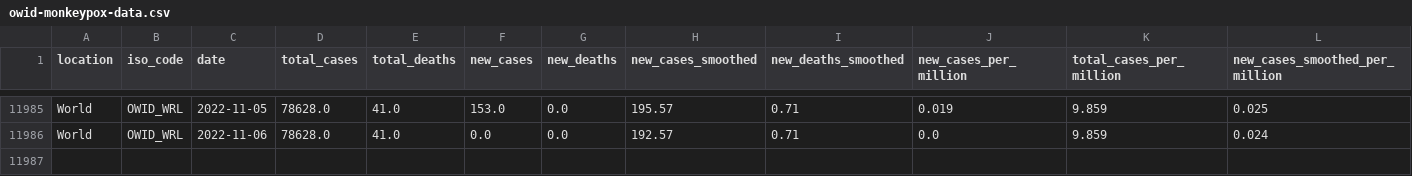
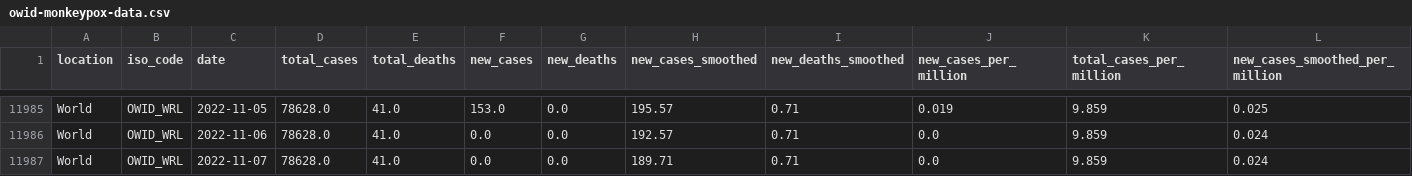
Before and after one commit to owid/monkeypox, a CSV file: owid-monkeypox-data.csv, drawn as a sheet; only a part is shown, gaps mark what is left out; rows hold the shown columns only; the diff names each change by its address in the sheet, - before the commit and + after, or states it on an @@ line.

Commit message:
data(mpx): automated update

```diff
--- a/owid-monkeypox-data.csv
+++ b/owid-monkeypox-data.csv
+row 11987: World | OWID_WRL | 2022-11-07 | 78628.0 | 41.0 | 0.0 | 0.0 | 189.71 | 0.71 | 0.0 | 9.859 | 0.024
```
